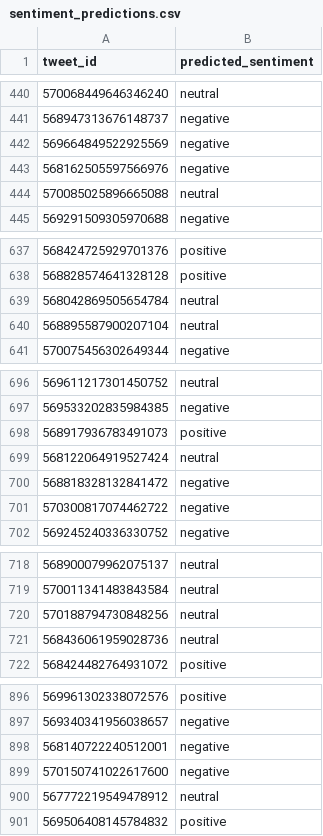
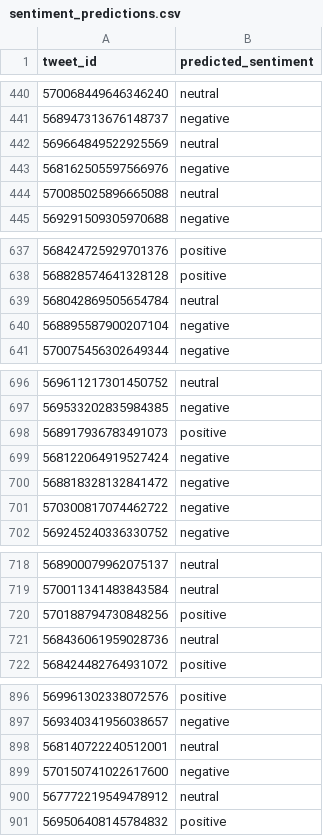
Before and after one commit to the-sadanand/social-media-nlp, a CSV file: output/sentiment_predictions.csv, drawn as a sheet; only a part is shown, gaps mark what is left out; the diff covers the shown part only.

```diff
--- a/output/sentiment_predictions.csv
+++ b/output/sentiment_predictions.csv
@@ -441,3 +441,3 @@ tweet_id,predicted_sentiment
 568947313676148737,negative
-569664849522925569,negative
+569664849522925569,neutral
 568162505597566976,negative
@@ -639,3 +639,3 @@ tweet_id,predicted_sentiment
 568042869505654784,neutral
-568895587900207104,neutral
+568895587900207104,negative
 570075456302649344,negative
@@ -698,3 +698,3 @@ tweet_id,predicted_sentiment
 568917936783491073,positive
-568122064919527424,neutral
+568122064919527424,negative
 568818328132841472,negative
@@ -719,3 +719,3 @@ tweet_id,predicted_sentiment
 570011341483843584,neutral
-570188794730848256,neutral
+570188794730848256,positive
 568436061959028736,neutral
@@ -897,3 +897,3 @@ tweet_id,predicted_sentiment
 569340341956038657,negative
-568140722240512001,negative
+568140722240512001,neutral
 570150741022617600,negative
```
Also changed, not shown: 25 edited cells elsewhere in this file, 6 other files.
